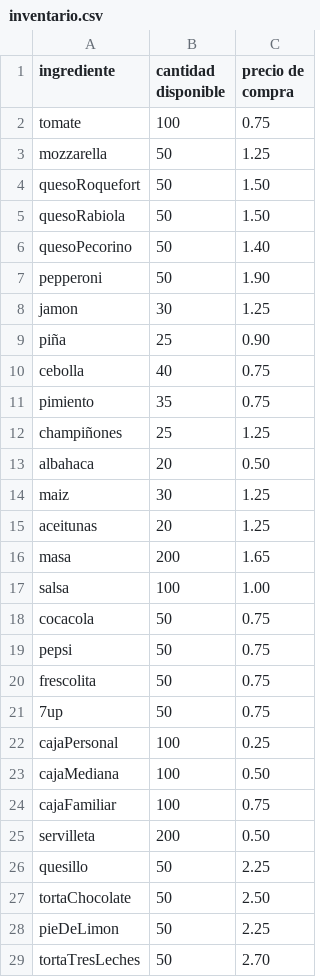
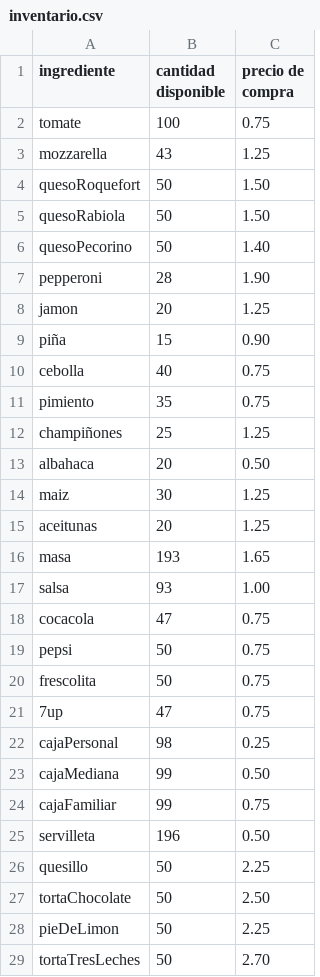
Before and after one commit to MarcialT/Pizzeria, a CSV file: inventario.csv, drawn as a sheet.

```diff
--- a/inventario.csv
+++ b/inventario.csv
@@ -2,3 +2,3 @@ ingrediente;cantidad disponible;precio de compra
 tomate;100;0.75
-mozzarella;50;1.25
+mozzarella;43;1.25
 quesoRoquefort;50;1.50
@@ -6,5 +6,5 @@ quesoRabiola;50;1.50
 quesoPecorino;50;1.40
-pepperoni;50;1.90
-jamon;30;1.25
-piña;25;0.90
+pepperoni;28;1.90
+jamon;20;1.25
+piña;15;0.90
 cebolla;40;0.75
@@ -15,12 +15,12 @@ maiz;30;1.25
 aceitunas;20;1.25
-masa;200;1.65
-salsa;100;1.00
-cocacola;50;0.75
+masa;193;1.65
+salsa;93;1.00
+cocacola;47;0.75
 pepsi;50;0.75
 frescolita;50;0.75
-7up;50;0.75
-cajaPersonal;100;0.25
-cajaMediana;100;0.50
-cajaFamiliar;100;0.75
-servilleta;200;0.50
+7up;47;0.75
+cajaPersonal;98;0.25
+cajaMediana;99;0.50
+cajaFamiliar;99;0.75
+servilleta;196;0.50
 quesillo;50;2.25
```
Also changed, not shown: 1 other file.
